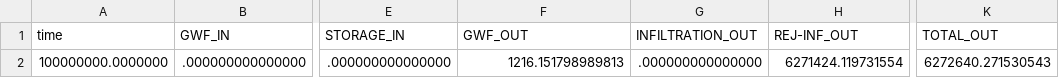
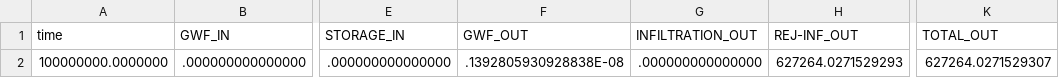
Before and after one commit to leila-saberi/Unsat-Sat-Flow-Comparison, a CSV file: mf6_sce2_refined_UZF/incised.uzf.csv, drawn as a sheet; only a part is shown, gaps mark what is left out; the diff names each change by its address in the sheet, - before the commit and + after, or states it on an @@ line.

```diff
--- a/mf6_sce2_refined_UZF/incised.uzf.csv
+++ b/mf6_sce2_refined_UZF/incised.uzf.csv
-F2 (GWF_OUT): 1216.151798989813
+F2 (GWF_OUT): .1392805930928838E-08
-H2 (REJ-INF_OUT): 6271424.119731554
+H2 (REJ-INF_OUT): 627264.0271529293
-K2 (TOTAL_OUT): 6272640.271530543
+K2 (TOTAL_OUT): 627264.0271529307
```
Also changed, not shown: 15 other files.
